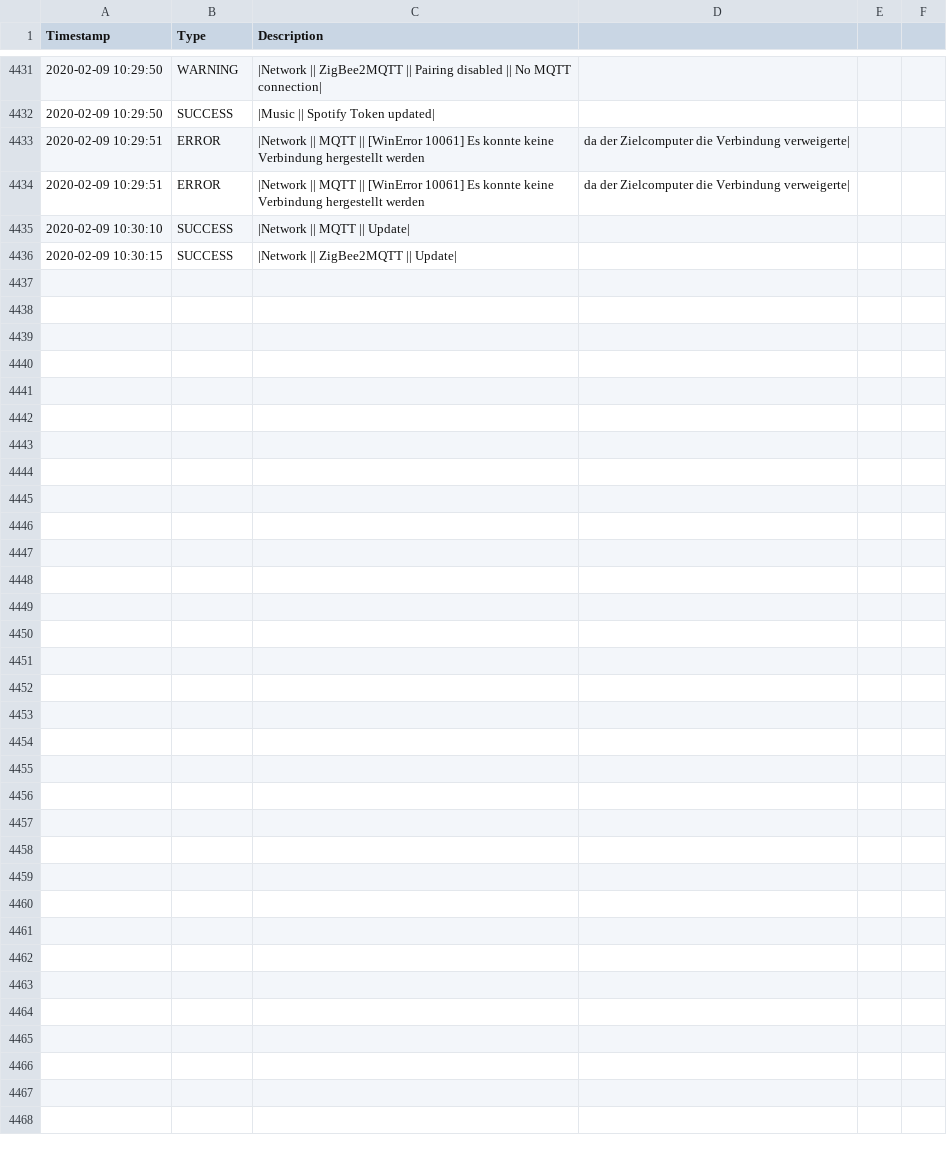
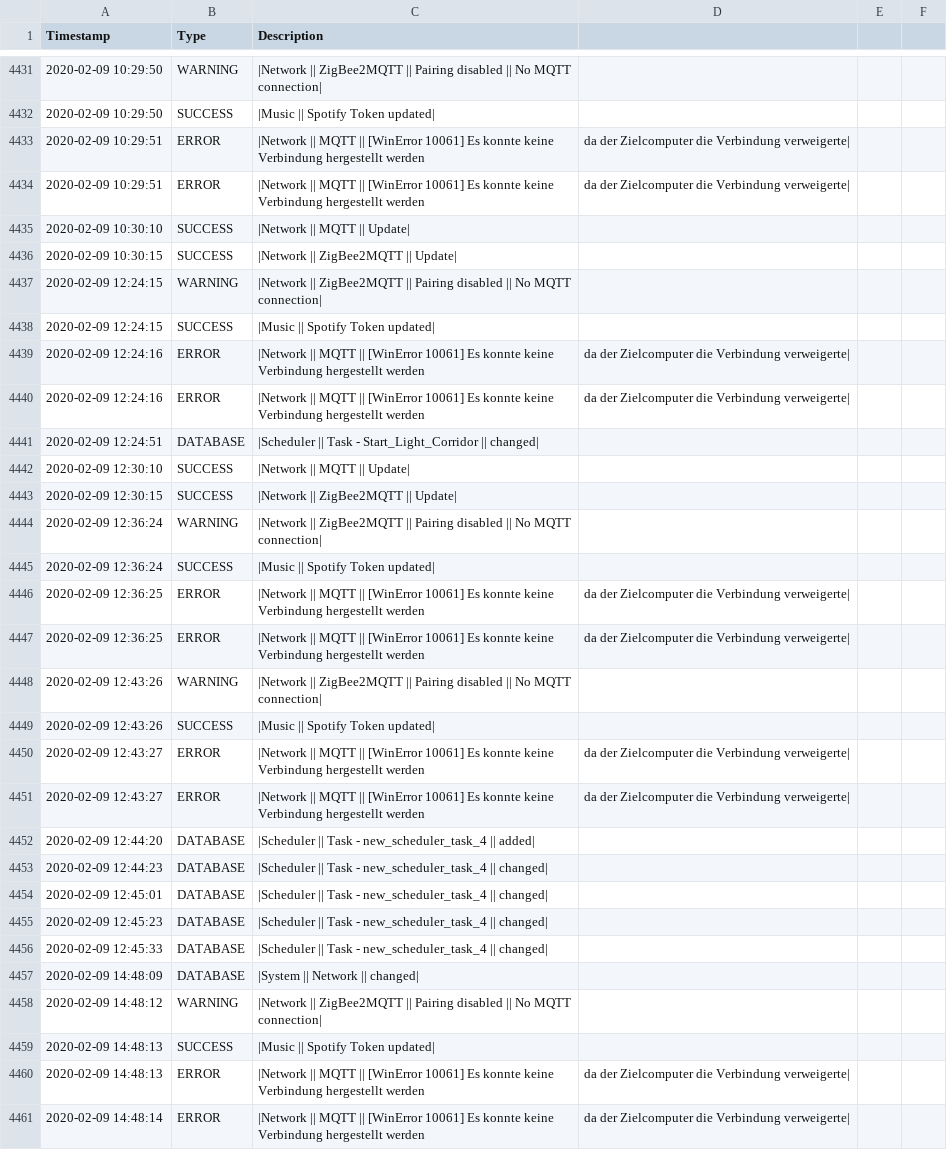
Before and after one commit to stanman71/Priscilla, a CSV file: data/logs/log_system.csv, drawn as a sheet; only a part is shown, gaps mark what is left out.

```diff
--- a/data/logs/log_system.csv
+++ b/data/logs/log_system.csv
@@ -4436 +4436,26 @@ Timestamp,Type,Description
 2020-02-09 10:30:15,SUCCESS,|Network || ZigBee2MQTT || Update|
+2020-02-09 12:24:15,WARNING,|Network || ZigBee2MQTT || Pairing disabled || No MQTT connection|
+2020-02-09 12:24:15,SUCCESS,|Music || Spotify Token updated|
+2020-02-09 12:24:16,ERROR,|Network || MQTT || [WinError 10061] Es konnte keine Verbindung hergestellt werden, da der Zielcomputer die Verbindung verweigerte|
+2020-02-09 12:24:16,ERROR,|Network || MQTT || [WinError 10061] Es konnte keine Verbindung hergestellt werden, da der Zielcomputer die Verbindung verweigerte|
+2020-02-09 12:24:51,DATABASE,|Scheduler || Task - Start_Light_Corridor || changed|
+2020-02-09 12:30:10,SUCCESS,|Network || MQTT || Update|
+2020-02-09 12:30:15,SUCCESS,|Network || ZigBee2MQTT || Update|
+2020-02-09 12:36:24,WARNING,|Network || ZigBee2MQTT || Pairing disabled || No MQTT connection|
+2020-02-09 12:36:24,SUCCESS,|Music || Spotify Token updated|
+2020-02-09 12:36:25,ERROR,|Network || MQTT || [WinError 10061] Es konnte keine Verbindung hergestellt werden, da der Zielcomputer die Verbindung verweigerte|
+2020-02-09 12:36:25,ERROR,|Network || MQTT || [WinError 10061] Es konnte keine Verbindung hergestellt werden, da der Zielcomputer die Verbindung verweigerte|
+2020-02-09 12:43:26,WARNING,|Network || ZigBee2MQTT || Pairing disabled || No MQTT connection|
+2020-02-09 12:43:26,SUCCESS,|Music || Spotify Token updated|
+2020-02-09 12:43:27,ERROR,|Network || MQTT || [WinError 10061] Es konnte keine Verbindung hergestellt werden, da der Zielcomputer die Verbindung verweigerte|
+2020-02-09 12:43:27,ERROR,|Network || MQTT || [WinError 10061] Es konnte keine Verbindung hergestellt werden, da der Zielcomputer die Verbindung verweigerte|
+2020-02-09 12:44:20,DATABASE,|Scheduler || Task - new_scheduler_task_4 || added|
+2020-02-09 12:44:23,DATABASE,|Scheduler || Task - new_scheduler_task_4 || changed|
+2020-02-09 12:45:01,DATABASE,|Scheduler || Task - new_scheduler_task_4 || changed|
+2020-02-09 12:45:23,DATABASE,|Scheduler || Task - new_scheduler_task_4 || changed|
+2020-02-09 12:45:33,DATABASE,|Scheduler || Task - new_scheduler_task_4 || changed|
+2020-02-09 14:48:09,DATABASE,|System || Network || changed|
+2020-02-09 14:48:12,WARNING,|Network || ZigBee2MQTT || Pairing disabled || No MQTT connection|
+2020-02-09 14:48:13,SUCCESS,|Music || Spotify Token updated|
+2020-02-09 14:48:13,ERROR,|Network || MQTT || [WinError 10061] Es konnte keine Verbindung hergestellt werden, da der Zielcomputer die Verbindung verweigerte|
+2020-02-09 14:48:14,ERROR,|Network || MQTT || [WinError 10061] Es konnte keine Verbindung hergestellt werden, da der Zielcomputer die Verbindung verweigerte|
```
Also changed, not shown: 15 other files.
